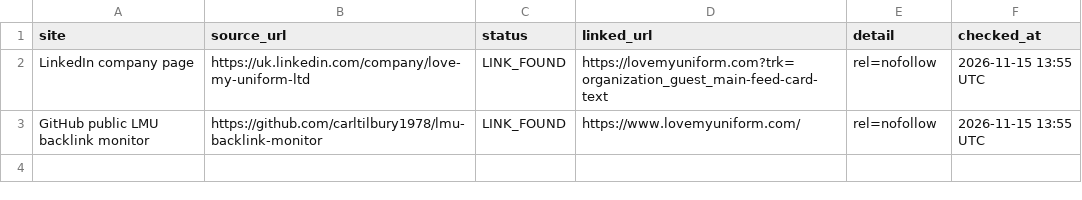
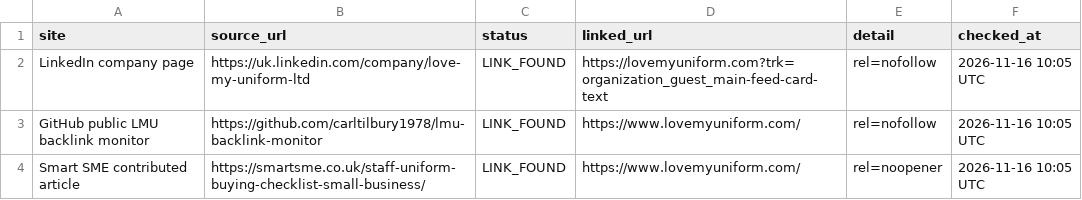
Before and after one commit to carltilbury1978/lmu-backlink-monitor, a CSV file: backlinks/report.csv, drawn as a sheet.

```diff
--- a/backlinks/report.csv
+++ b/backlinks/report.csv
@@ -1,3 +1,4 @@
 site,source_url,status,linked_url,detail,checked_at
-LinkedIn company page,https://uk.linkedin.com/company/love-my-uniform-ltd,LINK_FOUND,https://lovemyuniform.com?trk=organization_guest_main-feed-card-text,rel=nofollow,2026-11-15 13:55 UTC
-GitHub public LMU backlink monitor,https://github.com/carltilbury1978/lmu-backlink-monitor,LINK_FOUND,https://www.lovemyuniform.com/,rel=nofollow,2026-11-15 13:55 UTC
+LinkedIn company page,https://uk.linkedin.com/company/love-my-uniform-ltd,LINK_FOUND,https://lovemyuniform.com?trk=organization_guest_main-feed-card-text,rel=nofollow,2026-11-16 10:05 UTC
+GitHub public LMU backlink monitor,https://github.com/carltilbury1978/lmu-backlink-monitor,LINK_FOUND,https://www.lovemyuniform.com/,rel=nofollow,2026-11-16 10:05 UTC
+Smart SME contributed article,https://smartsme.co.uk/staff-uniform-buying-checklist-small-business/,LINK_FOUND,https://www.lovemyuniform.com/,rel=noopener,2026-11-16 10:05 UTC
```
Also changed, not shown: 1 other file.
